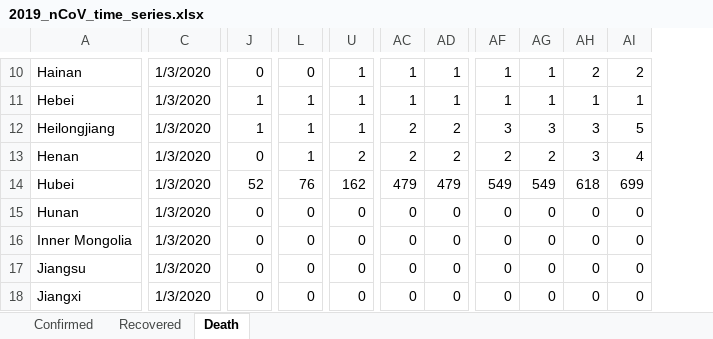
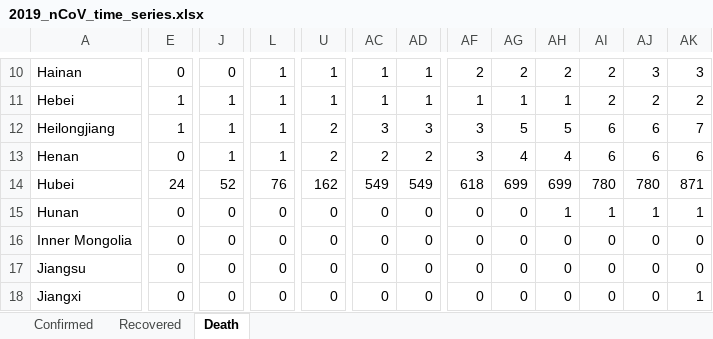
Before and after one commit to msarnacki/coronavirus-2019-nCoV, an Excel workbook: 2019_nCoV_time_series.xlsx, sheet Death, drawn as a sheet; only a part is shown, gaps mark what is left out; values as stored, in another font and other column widths than the file's, no borders; removed rows and columns are numbered as before the commit, all else as after; the diff covers the shown part only; the diff names each change by its address in the sheet, - before the commit and + after, or states it on an @@ line.

```diff
--- a/2019_nCoV_time_series.xlsx (sheet Death)
+++ b/2019_nCoV_time_series.xlsx (sheet Death)
-column C, rows 10-18: all 1/3/2020
+column E, rows 10-18: 0 | 1 | 1 | 0 | 24 | 0 | 0 | 0 | 0
+column AJ, rows 10-18: 3 | 2 | 6 | 6 | 780 | 1 | 0 | 0 | 0
+column AK, rows 10-18: 3 | 2 | 7 | 6 | 871 | 1 | 0 | 0 | 1
-L10: 0
+L10: 1
-AF10: 1
+AF10: 2
-AG10: 1
+AG10: 2
-AI11: 1
+AI11: 2
-U12: 1
+U12: 2
-AC12: 2
+AC12: 3
-AD12: 2
+AD12: 3
-AG12: 3
+AG12: 5
-AH12: 3
+AH12: 5
-AI12: 5
+AI12: 6
-J13: 0
+J13: 1
-AF13: 2
+AF13: 3
-AG13: 2
+AG13: 4
-AH13: 3
+AH13: 4
-AI13: 4
+AI13: 6
-AC14: 479
+AC14: 549
-AD14: 479
+AD14: 549
-AF14: 549
+AF14: 618
-AG14: 549
+AG14: 699
-AH14: 618
+AH14: 699
-AI14: 699
+AI14: 780
-AH15: 0
+AH15: 1
-AI15: 0
+AI15: 1
```
Also changed, not shown: 70 edited cells elsewhere in this sheet, sheet Recovered, sheet Confirmed, 2019_nCoV.xlsx, 2019_nCoV_multiple_sheets.xlsx, 3 other files.
